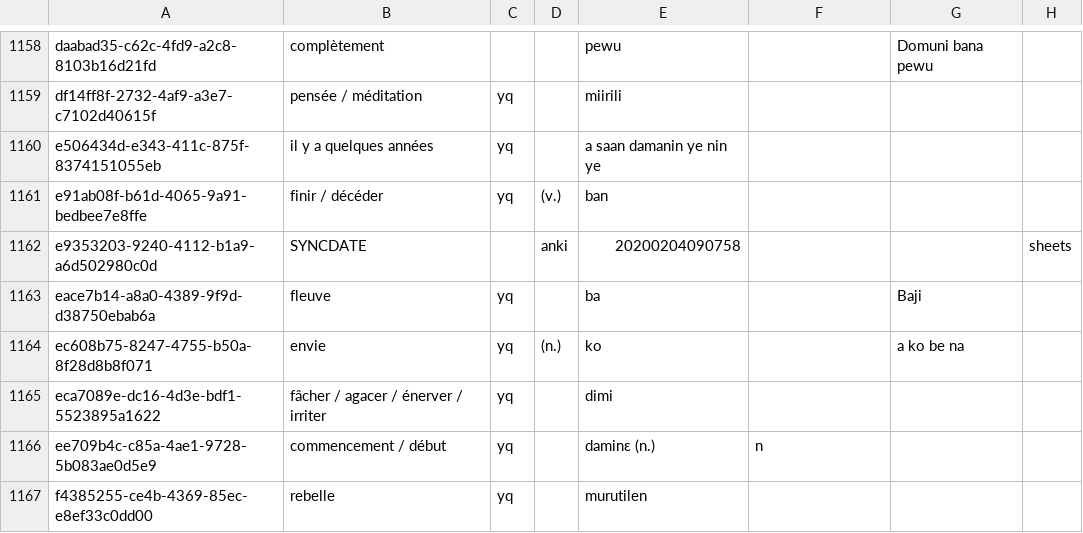
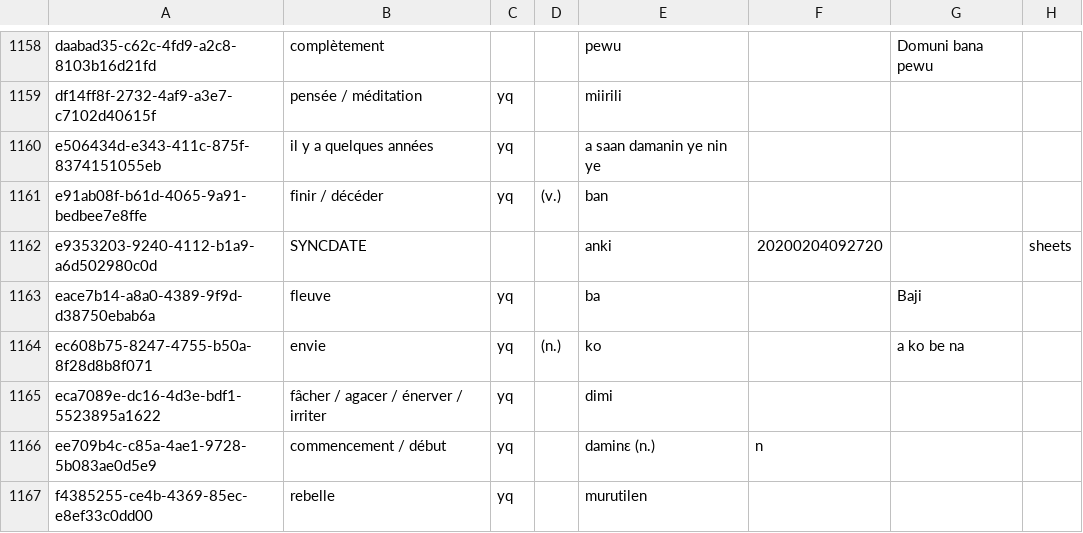
Before and after one commit to boydkelly/blog, a TSV file: static/download/Master-VOCAB.tsv, drawn as a sheet; only a part is shown, gaps mark what is left out; the diff names each change by its address in the sheet, - before the commit and + after, or states it on an @@ line.

Commit message:
anki updates by script

```diff
--- a/static/download/Master-VOCAB.tsv
+++ b/static/download/Master-VOCAB.tsv
-D1162: anki
+D1162: (empty)
-E1162: 20200204090758
+E1162: anki
-F1162: (empty)
+F1162: 20200204092720
```
